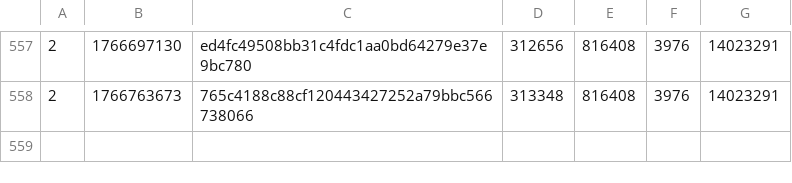
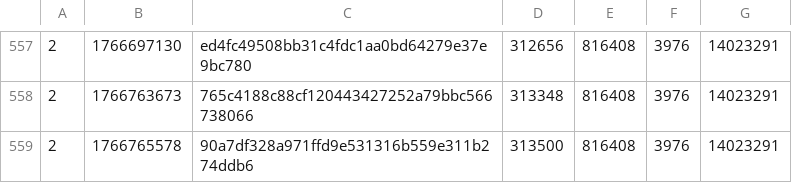
Before and after one commit to SAT-R/sa3, a CSV file: reports/progress-sa3-nonmatching.csv, drawn as a sheet; only a part is shown, gaps mark what is left out; the diff names each change by its address in the sheet, - before the commit and + after, or states it on an @@ line.

```diff
--- a/reports/progress-sa3-nonmatching.csv
+++ b/reports/progress-sa3-nonmatching.csv
+row 559: 2 | 1766765578 | 90a7df328a971ffd9e531316b559e311b274ddb6 | 313500 | 816408 | 3976 | 14023291
```
Also changed, not shown: reports/progress-sa3-matching.csv, 1 other file.
